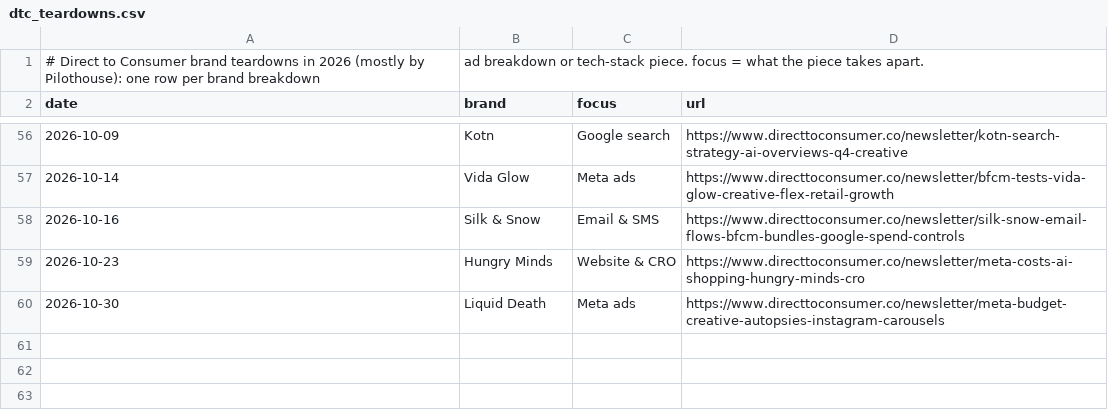
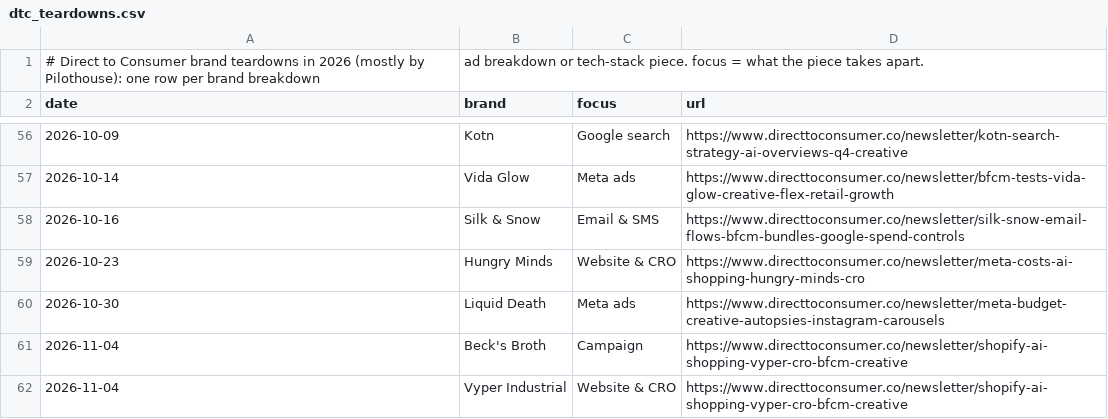
Before and after one commit to rcc-data/dtc-newsroom, a CSV file: data/dtc_teardowns.csv, drawn as a sheet; only a part is shown, gaps mark what is left out; the diff names each change by its address in the sheet, - before the commit and + after, or states it on an @@ line.

```diff
--- a/data/dtc_teardowns.csv
+++ b/data/dtc_teardowns.csv
+row 61: 2026-11-04 | Beck's Broth | Campaign | https://www.directtoconsumer.co/newsletter/shopify-ai-shopping-vyper-cro-bfcm-creative
+row 62: 2026-11-04 | Vyper Industrial | Website & CRO | https://www.directtoconsumer.co/newsletter/shopify-ai-shopping-vyper-cro-bfcm-creative
```
Also changed, not shown: 10 other files.
